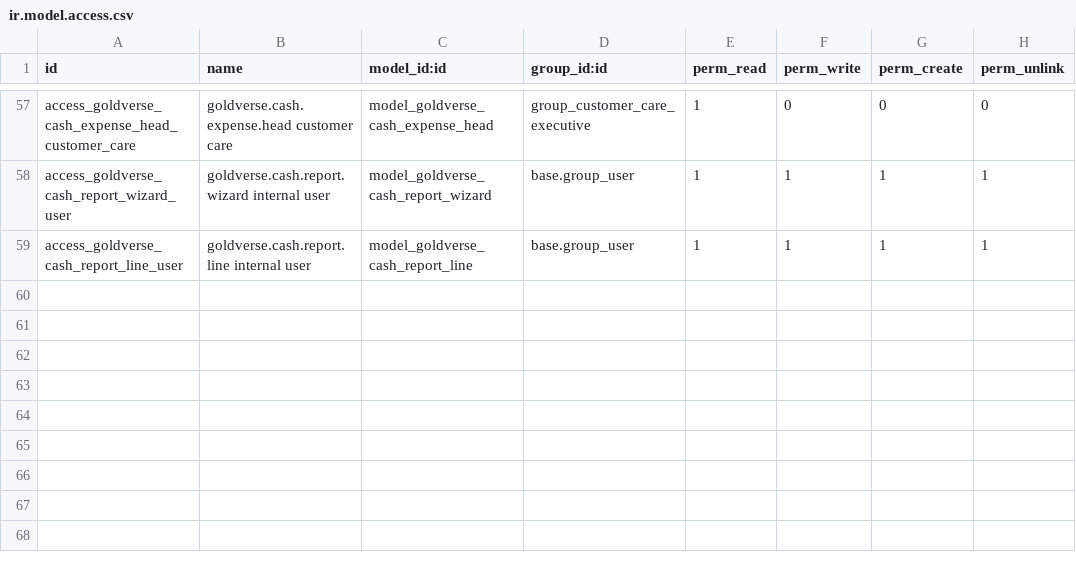
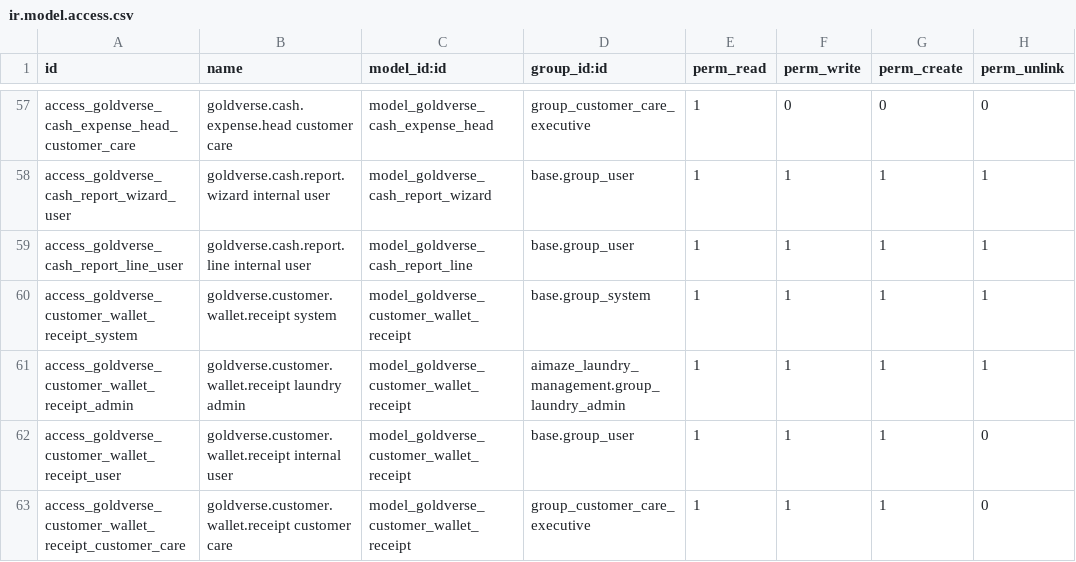
Before and after one commit to aimazetechsolutions-ship-it/AimAze-Laundry-ERP-GoldVerse, a CSV file: addons/goldverse_premium_laundry_branding/security/ir.model.access.csv, drawn as a sheet; only a part is shown, gaps mark what is left out; the diff names each change by its address in the sheet, - before the commit and + after, or states it on an @@ line.

Commit message:
Sync GoldVerse wallet and order controls

```diff
--- a/addons/goldverse_premium_laundry_branding/security/ir.model.access.csv
+++ b/addons/goldverse_premium_laundry_branding/security/ir.model.access.csv
+row 60: access_goldverse_customer_wallet_receipt_system | goldverse.customer.wallet.receipt system | model_goldverse_customer_wallet_receipt | base.group_system | 1 | 1 | 1 | 1
+row 61: access_goldverse_customer_wallet_receipt_admin | goldverse.customer.wallet.receipt laundry admin | model_goldverse_customer_wallet_receipt | aimaze_laundry_management.group_laundry_admin | 1 | 1 | 1 | 1
+row 62: access_goldverse_customer_wallet_receipt_user | goldverse.customer.wallet.receipt internal user | model_goldverse_customer_wallet_receipt | base.group_user | 1 | 1 | 1 | 0
+row 63: access_goldverse_customer_wallet_receipt_customer_care | goldverse.customer.wallet.receipt customer care | model_goldverse_customer_wallet_receipt | group_customer_care_executive | 1 | 1 | 1 | 0
```
Also changed, not shown: 11 other files.
